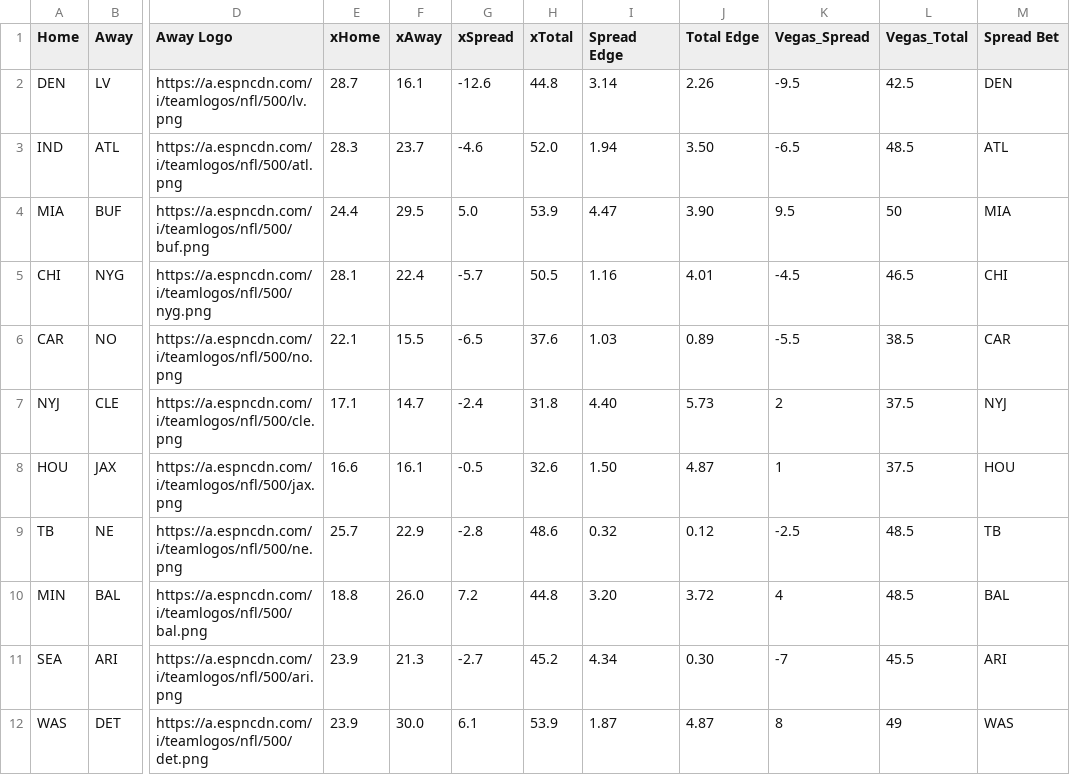
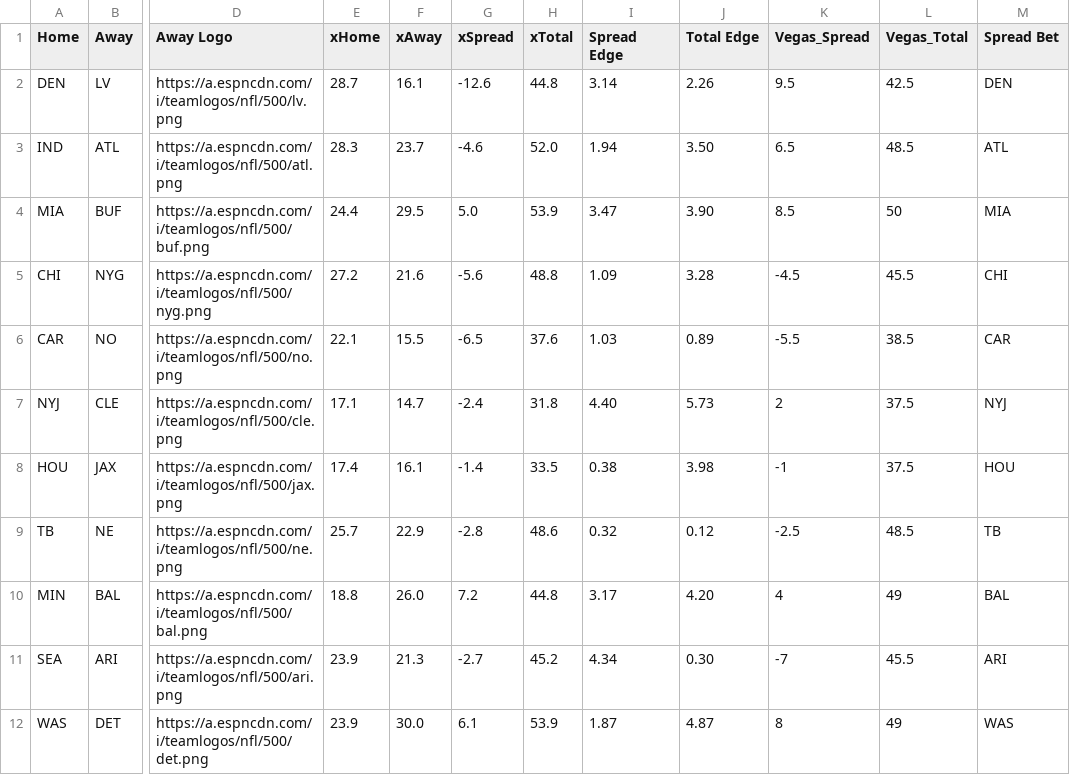
Before and after one commit to UtterLocks/1, a CSV file: data/nfl.csv, drawn as a sheet; only a part is shown, gaps mark what is left out; the diff names each change by its address in the sheet, - before the commit and + after, or states it on an @@ line.

Commit message:
Update nfl.csv

```diff
--- a/data/nfl.csv
+++ b/data/nfl.csv
-K2 (Vegas_Spread): -9.5
+K2 (Vegas_Spread): 9.5
-K3 (Vegas_Spread): -6.5
+K3 (Vegas_Spread): 6.5
-I4 (Spread Edge): 4.47
+I4 (Spread Edge): 3.47
-K4 (Vegas_Spread): 9.5
+K4 (Vegas_Spread): 8.5
-E5 (xHome): 28.1
+E5 (xHome): 27.2
-F5 (xAway): 22.4
+F5 (xAway): 21.6
-G5 (xSpread): -5.7
+G5 (xSpread): -5.6
-H5 (xTotal): 50.5
+H5 (xTotal): 48.8
-I5 (Spread Edge): 1.16
+I5 (Spread Edge): 1.09
-J5 (Total Edge): 4.01
+J5 (Total Edge): 3.28
-L5 (Vegas_Total): 46.5
+L5 (Vegas_Total): 45.5
-E8 (xHome): 16.6
+E8 (xHome): 17.4
-G8 (xSpread): -0.5
+G8 (xSpread): -1.4
-H8 (xTotal): 32.6
+H8 (xTotal): 33.5
-I8 (Spread Edge): 1.50
+I8 (Spread Edge): 0.38
-J8 (Total Edge): 4.87
+J8 (Total Edge): 3.98
-K8 (Vegas_Spread): 1
+K8 (Vegas_Spread): -1
-I10 (Spread Edge): 3.20
+I10 (Spread Edge): 3.17
-J10 (Total Edge): 3.72
+J10 (Total Edge): 4.20
-L10 (Vegas_Total): 48.5
+L10 (Vegas_Total): 49
```
